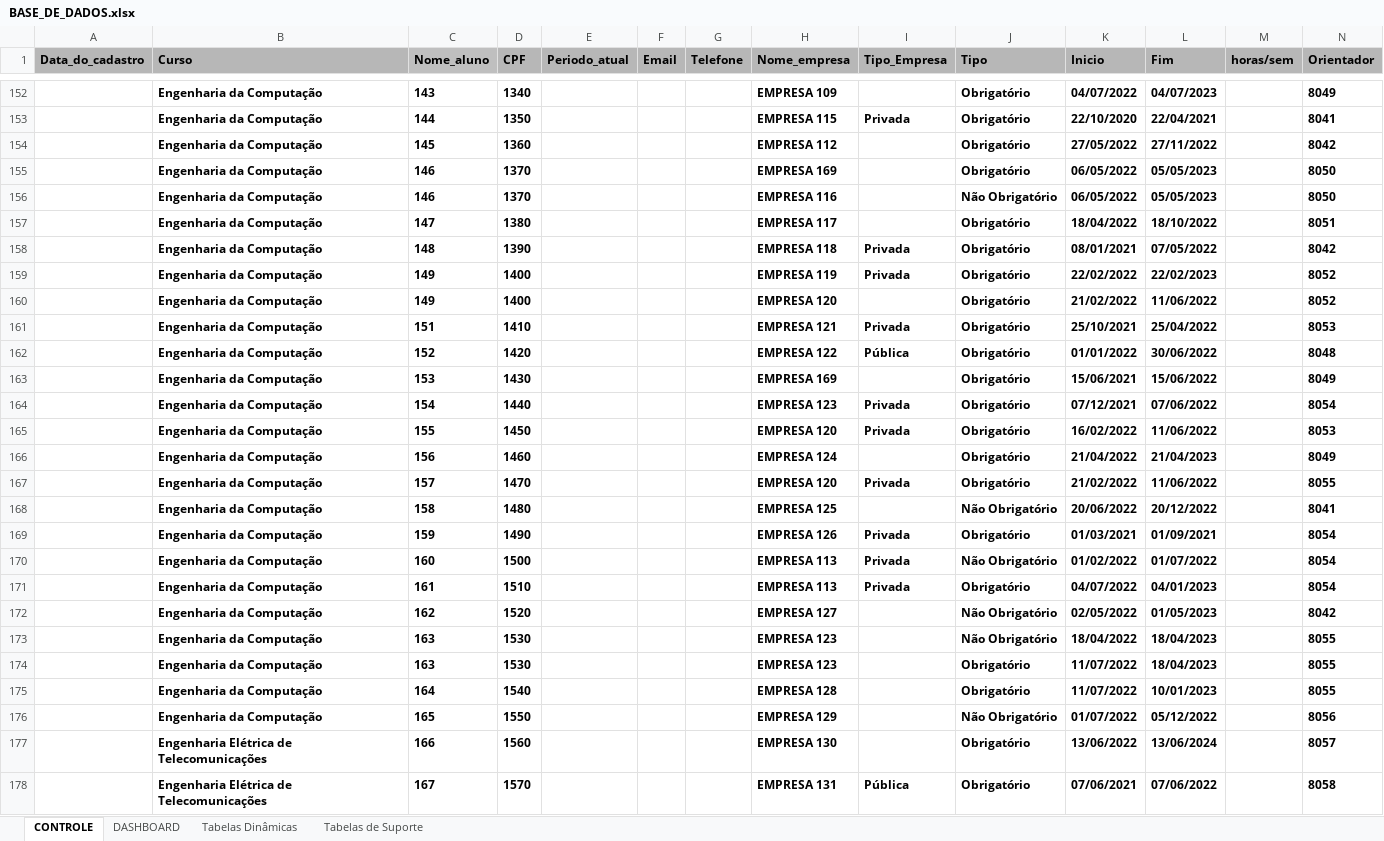
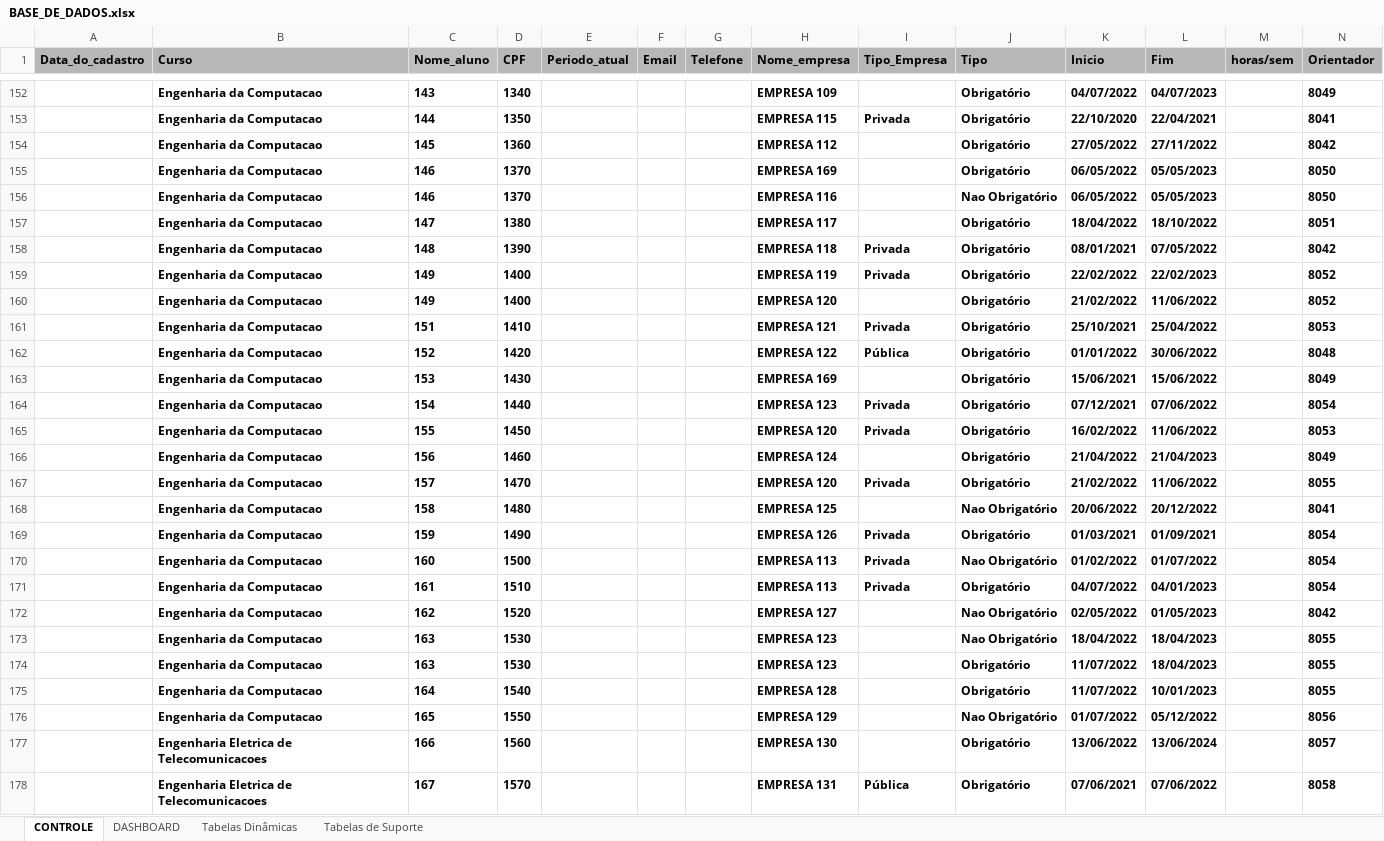
Before and after one commit to LucasHenrique-dev/gerador-relatorio, an Excel workbook: BASE_DE_DADOS.xlsx, sheet CONTROLE, drawn as a sheet; only a part is shown, gaps mark what is left out; values as stored, in another font and other column widths than the file's, no borders; charts and pictures and conditional formats not drawn; the diff covers the shown part only; the diff names each change by its address in the sheet, - before the commit and + after, or states it on an @@ line.

```diff
--- a/BASE_DE_DADOS.xlsx (sheet CONTROLE)
+++ b/BASE_DE_DADOS.xlsx (sheet CONTROLE)
-B152:B176 (Curso): Engenharia da Computação
+B152:B176 (Curso): Engenharia da Computacao
-J156 (Tipo): Não Obrigatório
+J156 (Tipo): Nao Obrigatório
-J168 (Tipo): Não Obrigatório
+J168 (Tipo): Nao Obrigatório
-J170 (Tipo): Não Obrigatório
+J170 (Tipo): Nao Obrigatório
-J172:J173 (Tipo): Não Obrigatório
+J172:J173 (Tipo): Nao Obrigatório
-J176 (Tipo): Não Obrigatório
+J176 (Tipo): Nao Obrigatório
-B177:B178 (Curso): Engenharia Elétrica de Telecomunicações
+B177:B178 (Curso): Engenharia Eletrica de Telecomunicacoes
```
Also changed, not shown: 690 edited cells elsewhere in this sheet, sheet Tabelas de Suporte, sheet Tabelas Dinâmicas, sheet DASHBOARD, hidden cells, charts or pictures, 46 other files.
